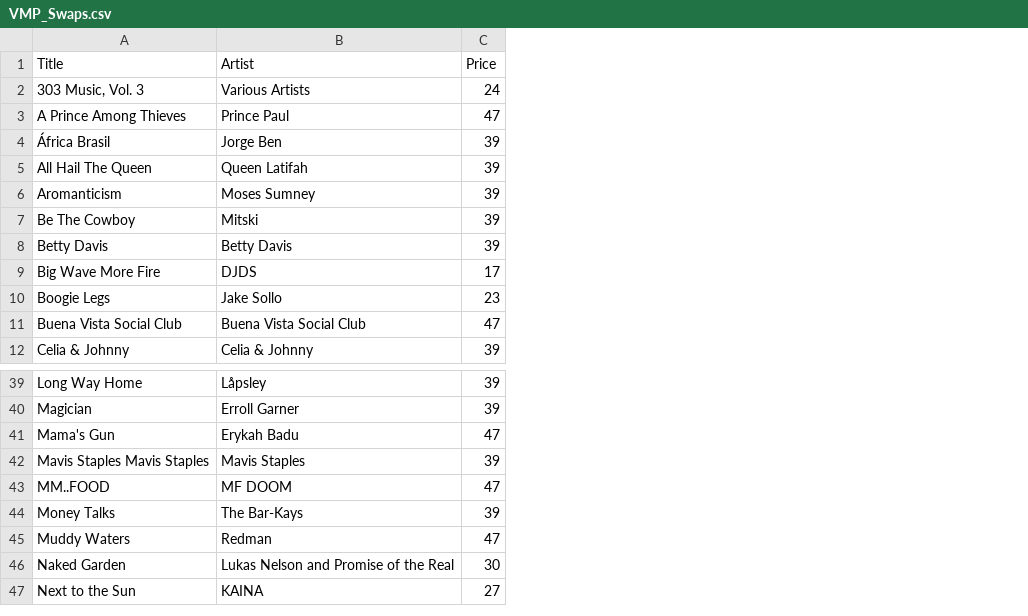
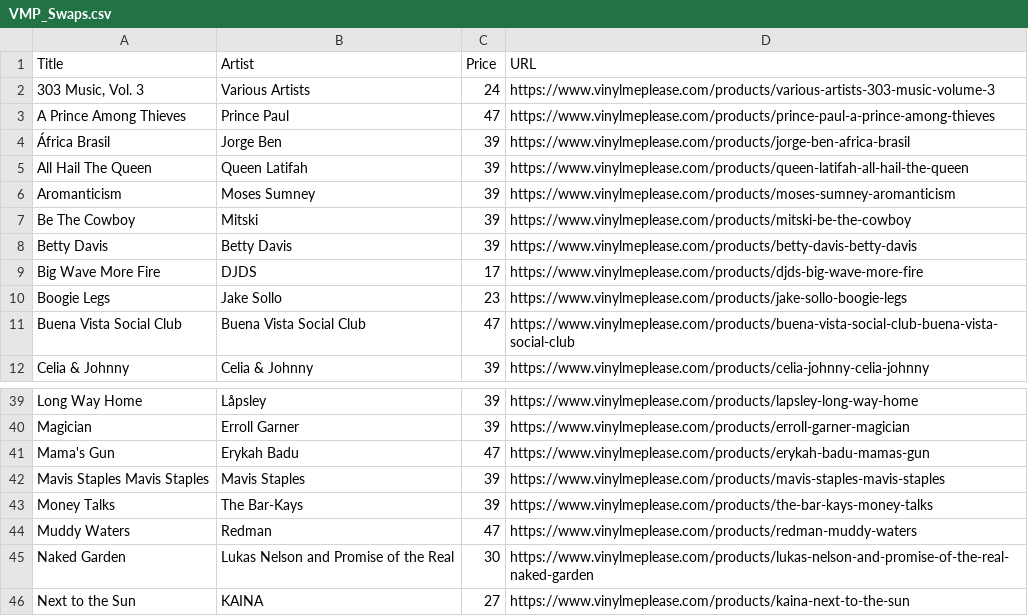
Before and after one commit to sircrumpet/vmp-swaps, a CSV file: VMP_Swaps.csv, drawn as a sheet; only a part is shown, gaps mark what is left out; removed rows and columns are numbered as before the commit, all else as after; the diff names each change by its address in the sheet, - before the commit and + after, or states it on an @@ line.

Commit message:
Add URL to saved data

```diff
--- a/VMP_Swaps.csv
+++ b/VMP_Swaps.csv
+column D (URL), rows 2-12: https://www.vinylmeplease.com/products/various-artists-303-music-volume-3 | https://www.vinylmeplease.com/products/prince-paul-a-prince-among-thieves | https://www.vinylmeplease.com/products/jorge-ben-africa-brasil | https://www.vinylmeplease.com/products/queen-latifah-all-hail-the-queen | https://www.vinylmeplease.com/products/moses-sumney-aromanticism | https://www.vinylmeplease.com/products/mitski-be-the-cowboy | https://www.vinylmeplease.com/products/betty-davis-betty-davis | https://www.vinylmeplease.com/products/djds-big-wave-more-fire | https://www.vinylmeplease.com/products/jake-sollo-boogie-legs | https://www.vinylmeplease.com/products/buena-vista-social-club-buena-vista-social-club | https://www.vinylmeplease.com/products/celia-johnny-celia-johnny; rows 39-46: https://www.vinylmeplease.com/products/lapsley-long-way-home | https://www.vinylmeplease.com/products/erroll-garner-magician | https://www.vinylmeplease.com/products/erykah-badu-mamas-gun | https://www.vinylmeplease.com/products/mavis-staples-mavis-staples | https://www.vinylmeplease.com/products/the-bar-kays-money-talks | https://www.vinylmeplease.com/products/redman-muddy-waters | https://www.vinylmeplease.com/products/lukas-nelson-and-promise-of-the-real-naked-garden | https://www.vinylmeplease.com/products/kaina-next-to-the-sun
-row 43: MM..FOOD | MF DOOM | 47
```
Also changed, not shown: 1 other file.
